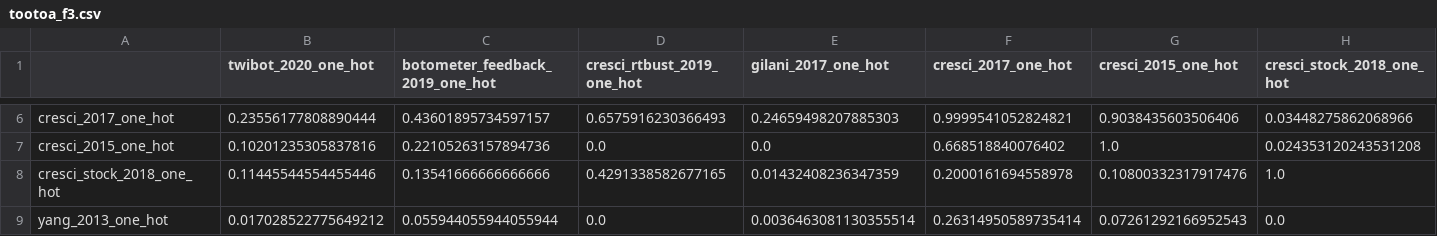
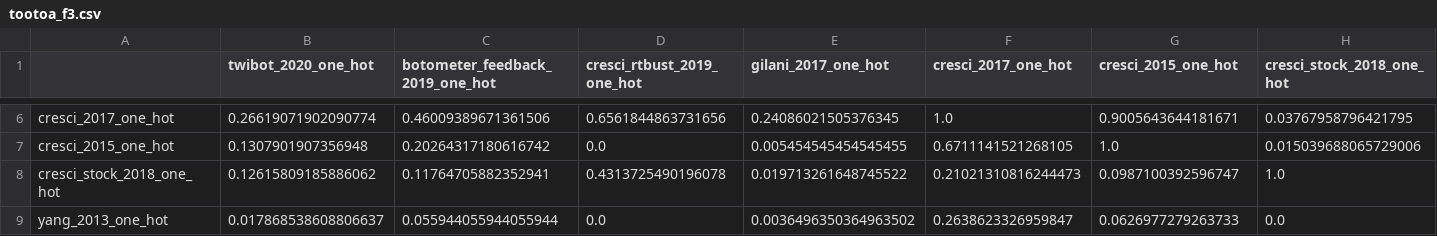
Before and after one commit to johnchrishays/bot-detection, a CSV file: tootoa_f3.csv, drawn as a sheet; only a part is shown, gaps mark what is left out; the diff covers the shown part only; the diff names each change by its address in the sheet, - before the commit and + after, or states it on an @@ line.

```diff
--- a/tootoa_f3.csv
+++ b/tootoa_f3.csv
-B6 (twibot_2020_one_hot): 0.23556177808890444
+B6 (twibot_2020_one_hot): 0.26619071902090774
-C6 (botometer_feedback_2019_one_hot): 0.43601895734597157
+C6 (botometer_feedback_2019_one_hot): 0.46009389671361506
-D6 (cresci_rtbust_2019_one_hot): 0.6575916230366493
+D6 (cresci_rtbust_2019_one_hot): 0.6561844863731656
-E6 (gilani_2017_one_hot): 0.24659498207885303
+E6 (gilani_2017_one_hot): 0.24086021505376345
-F6 (cresci_2017_one_hot): 0.9999541052824821
+F6 (cresci_2017_one_hot): 1.0
-G6 (cresci_2015_one_hot): 0.9038435603506406
+G6 (cresci_2015_one_hot): 0.9005643644181671
-H6 (cresci_stock_2018_one_hot): 0.03448275862068966
+H6 (cresci_stock_2018_one_hot): 0.03767958796421795
-B7 (twibot_2020_one_hot): 0.10201235305837816
+B7 (twibot_2020_one_hot): 0.1307901907356948
-C7 (botometer_feedback_2019_one_hot): 0.22105263157894736
+C7 (botometer_feedback_2019_one_hot): 0.20264317180616742
-E7 (gilani_2017_one_hot): 0.0
+E7 (gilani_2017_one_hot): 0.005454545454545455
-F7 (cresci_2017_one_hot): 0.668518840076402
+F7 (cresci_2017_one_hot): 0.6711141521268105
-H7 (cresci_stock_2018_one_hot): 0.024353120243531208
+H7 (cresci_stock_2018_one_hot): 0.015039688065729006
-B8 (twibot_2020_one_hot): 0.11445544554455446
+B8 (twibot_2020_one_hot): 0.12615809185886062
-C8 (botometer_feedback_2019_one_hot): 0.13541666666666666
+C8 (botometer_feedback_2019_one_hot): 0.11764705882352941
-D8 (cresci_rtbust_2019_one_hot): 0.4291338582677165
+D8 (cresci_rtbust_2019_one_hot): 0.4313725490196078
-E8 (gilani_2017_one_hot): 0.01432408236347359
+E8 (gilani_2017_one_hot): 0.019713261648745522
-F8 (cresci_2017_one_hot): 0.2000161694558978
+F8 (cresci_2017_one_hot): 0.21021310816244473
-G8 (cresci_2015_one_hot): 0.10800332317917476
+G8 (cresci_2015_one_hot): 0.0987100392596747
-B9 (twibot_2020_one_hot): 0.017028522775649212
+B9 (twibot_2020_one_hot): 0.017868538608806637
-E9 (gilani_2017_one_hot): 0.0036463081130355514
+E9 (gilani_2017_one_hot): 0.0036496350364963502
-F9 (cresci_2017_one_hot): 0.26314950589735414
+F9 (cresci_2017_one_hot): 0.2638623326959847
-G9 (cresci_2015_one_hot): 0.07261292166952543
+G9 (cresci_2015_one_hot): 0.0626977279263733
```
Also changed, not shown: 31 edited cells elsewhere in this file, botometer_tootoa_a3.csv, botometer_tootoa_f3.csv, 9 other files.
